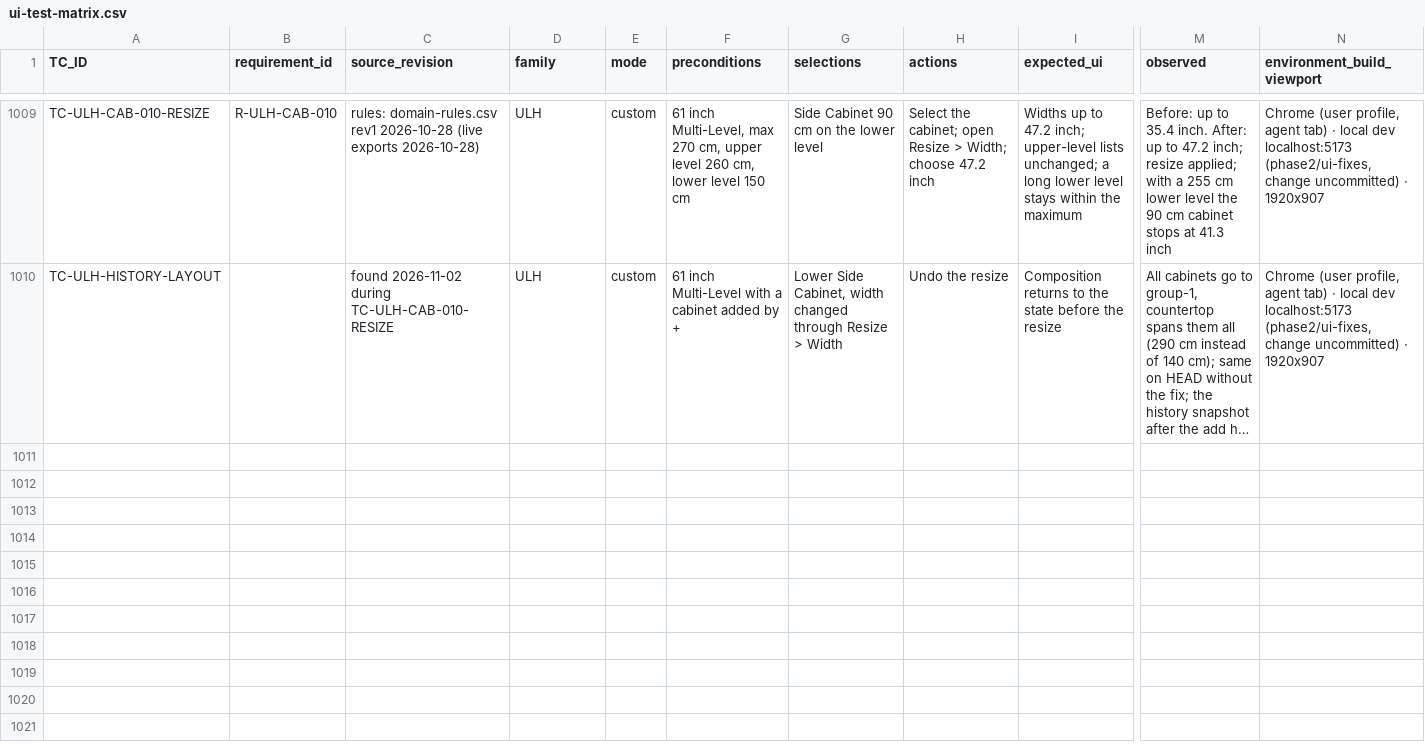
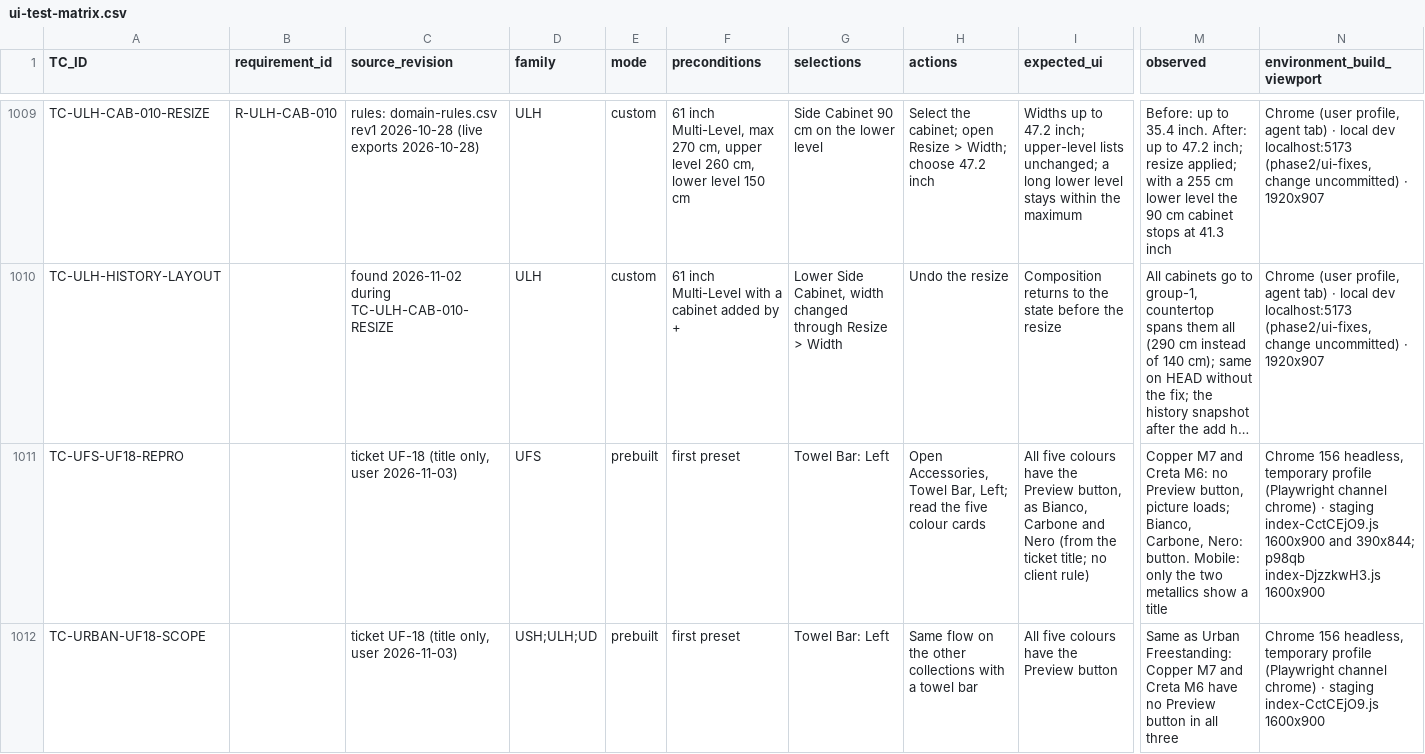
Before and after one commit to Elementals-technical/hasting-modular-configuration, a CSV file: docs/ai/qa/ui-test-matrix.csv, drawn as a sheet; only a part is shown, gaps mark what is left out; long unchanged cells end in …; rows hold the shown columns only; the diff names each change by its address in the sheet, - before the commit and + after, or states it on an @@ line.

Commit message:
Add test cases and result files for towel bar color previews in various configurations
- Created JSON result files for staging environments:
  - `staging-uf-mobile/result.json`
  - `staging-ulh-desktop/result.json`
  - `staging-ush-desktop/result.json`

- Implemented unit tests for towel bar color previews in `towelBarColorPreview.test.tsx`, covering:
  - Verification of available color options for Urban Freestanding and Urban Duplex collections.
  - Validation of image display for metallic colors.

```diff
--- a/docs/ai/qa/ui-test-matrix.csv
+++ b/docs/ai/qa/ui-test-matrix.csv
+row 1011: TC-UFS-UF18-REPRO |  | ticket UF-18 (title only, user 2026-11-03) | UFS | prebuilt | first preset | Towel Bar: Left | Open Accessories, Towel Bar, Left; read the five colour cards | All five colours have the Preview button, as Bianco, Carbone and Nero (from the ticket title; no client rule) | Copper M7 and Creta M6: no Preview button, picture loads; Bianco, Carbone, Nero: button. Mobile: only the two metallics show a title | Chrome 156 headless, temporary profile (Playwright channel chrome) · staging index-CctCEjO9.js 1600x900 and 390x844; p98qb index-DjzzkwH3.js 1600x900
+row 1012: TC-URBAN-UF18-SCOPE |  | ticket UF-18 (title only, user 2026-11-03) | USH;ULH;UD | prebuilt | first preset | Towel Bar: Left | Same flow on the other collections with a towel bar | All five colours have the Preview button | Same as Urban Freestanding: Copper M7 and Creta M6 have no Preview button in all three | Chrome 156 headless, temporary profile (Playwright channel chrome) · staging index-CctCEjO9.js 1600x900
```
Also changed, not shown: docs/ai/qa/test-evidence-index.csv, 18 other files.
